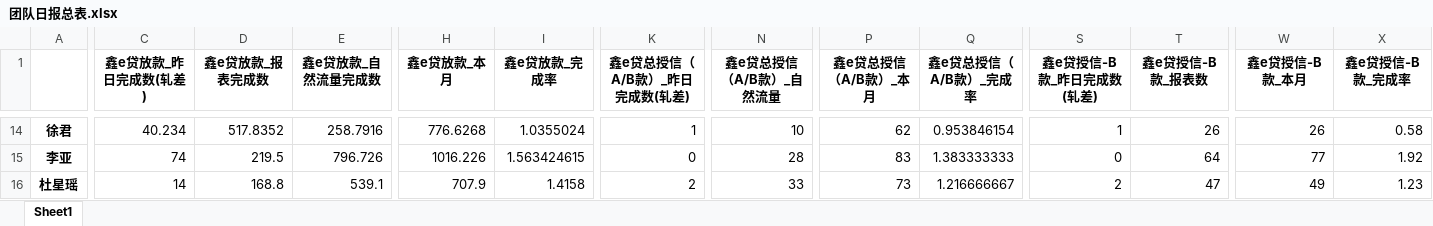
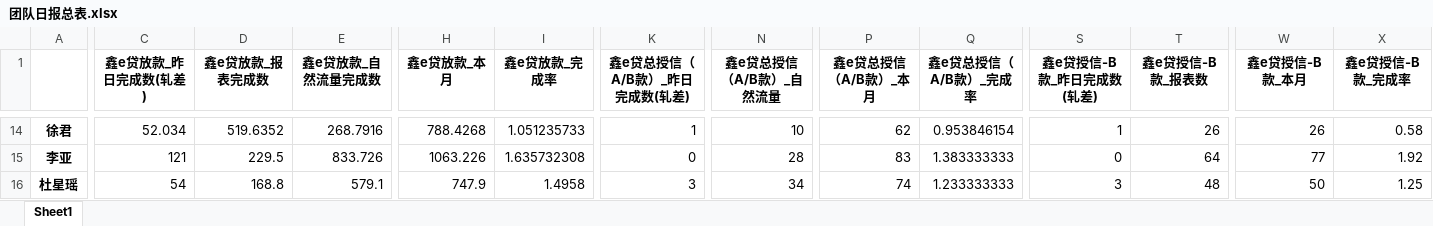
Before and after one commit to nvzi5z2/srcb_daily_report, an Excel workbook: result/团队日报总表.xlsx, sheet Sheet1, drawn as a sheet; only a part is shown, gaps mark what is left out; values as stored, in another font and other column widths than the file's, no borders; the diff covers the shown part only; the diff names each change by its address in the sheet, - before the commit and + after, or states it on an @@ line.

```diff
--- a/result/团队日报总表.xlsx (sheet Sheet1)
+++ b/result/团队日报总表.xlsx (sheet Sheet1)
-C14 (鑫e贷放款_昨日完成数(轧差)): 40.234
+C14 (鑫e贷放款_昨日完成数(轧差)): 52.034
-D14 (鑫e贷放款_报表完成数): 517.8352
+D14 (鑫e贷放款_报表完成数): 519.6352
-E14 (鑫e贷放款_自然流量完成数): 258.7916
+E14 (鑫e贷放款_自然流量完成数): 268.7916
-H14 (鑫e贷放款_本月): 776.6268
+H14 (鑫e贷放款_本月): 788.4268
-I14 (鑫e贷放款_完成率): 1.0355024
+I14 (鑫e贷放款_完成率): 1.051235733
-C15 (鑫e贷放款_昨日完成数(轧差)): 74
+C15 (鑫e贷放款_昨日完成数(轧差)): 121
-D15 (鑫e贷放款_报表完成数): 219.5
+D15 (鑫e贷放款_报表完成数): 229.5
-E15 (鑫e贷放款_自然流量完成数): 796.726
+E15 (鑫e贷放款_自然流量完成数): 833.726
-H15 (鑫e贷放款_本月): 1016.226
+H15 (鑫e贷放款_本月): 1063.226
-I15 (鑫e贷放款_完成率): 1.563424615
+I15 (鑫e贷放款_完成率): 1.635732308
-C16 (鑫e贷放款_昨日完成数(轧差)): 14
+C16 (鑫e贷放款_昨日完成数(轧差)): 54
-E16 (鑫e贷放款_自然流量完成数): 539.1
+E16 (鑫e贷放款_自然流量完成数): 579.1
-H16 (鑫e贷放款_本月): 707.9
+H16 (鑫e贷放款_本月): 747.9
-I16 (鑫e贷放款_完成率): 1.4158
+I16 (鑫e贷放款_完成率): 1.4958
-K16 (鑫e贷总授信（A/B款）_昨日完成数(轧差)): 2
+K16 (鑫e贷总授信（A/B款）_昨日完成数(轧差)): 3
-N16 (鑫e贷总授信（A/B款）_自然流量): 33
+N16 (鑫e贷总授信（A/B款）_自然流量): 34
-P16 (鑫e贷总授信（A/B款）_本月): 73
+P16 (鑫e贷总授信（A/B款）_本月): 74
-Q16 (鑫e贷总授信（A/B款）_完成率): 1.216666667
+Q16 (鑫e贷总授信（A/B款）_完成率): 1.233333333
-S16 (鑫e贷授信-B款_昨日完成数(轧差)): 2
+S16 (鑫e贷授信-B款_昨日完成数(轧差)): 3
-T16 (鑫e贷授信-B款_报表数): 47
+T16 (鑫e贷授信-B款_报表数): 48
-W16 (鑫e贷授信-B款_本月): 49
+W16 (鑫e贷授信-B款_本月): 50
-X16 (鑫e贷授信-B款_完成率): 1.23
+X16 (鑫e贷授信-B款_完成率): 1.25
```
Also changed, not shown: 85 edited cells elsewhere in this sheet, result/团队_鑫e贷总授信完成情况.xlsx, result/财富转介户数团队_完成情况.xlsx, 43 other files.
